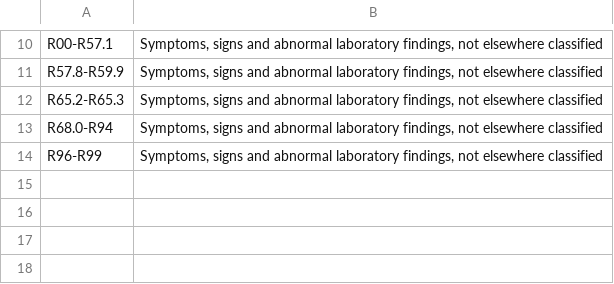
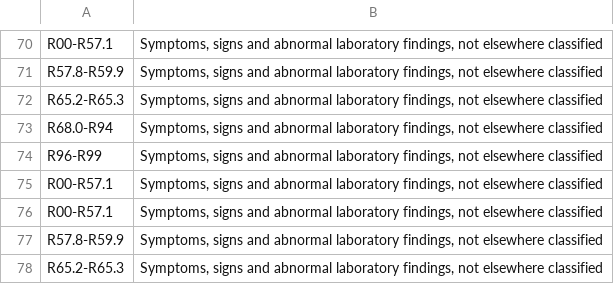
Before and after one commit to HISMalawi/edrs_hq, a CSV file: db/List of Ill defined Codes.csv, drawn as a sheet; only a part is shown, gaps mark what is left out; the diff covers the shown part only.

```diff
--- a/db/List of Ill defined Codes.csv
+++ b/db/List of Ill defined Codes.csv
@@ -14 +74,5 @@ R68.0-R94,"Symptoms, signs and abnormal laboratory findings, not elsewhere class
 R96-R99,"Symptoms, signs and abnormal laboratory findings, not elsewhere classified"
+R00-R57.1,"Symptoms, signs and abnormal laboratory findings, not elsewhere classified"
+R00-R57.1,"Symptoms, signs and abnormal laboratory findings, not elsewhere classified"
+R57.8-R59.9,"Symptoms, signs and abnormal laboratory findings, not elsewhere classified"
+R65.2-R65.3,"Symptoms, signs and abnormal laboratory findings, not elsewhere classified"
```
Also changed, not shown: 60 added rows elsewhere in this file.
